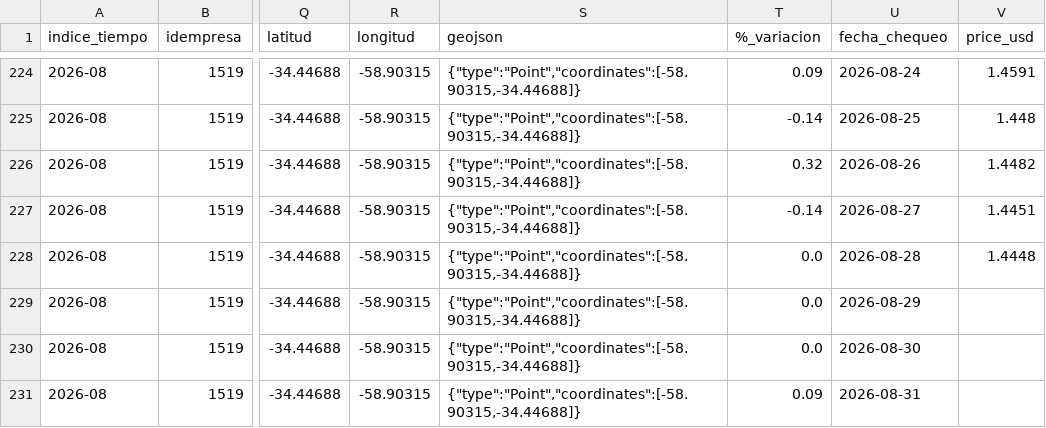
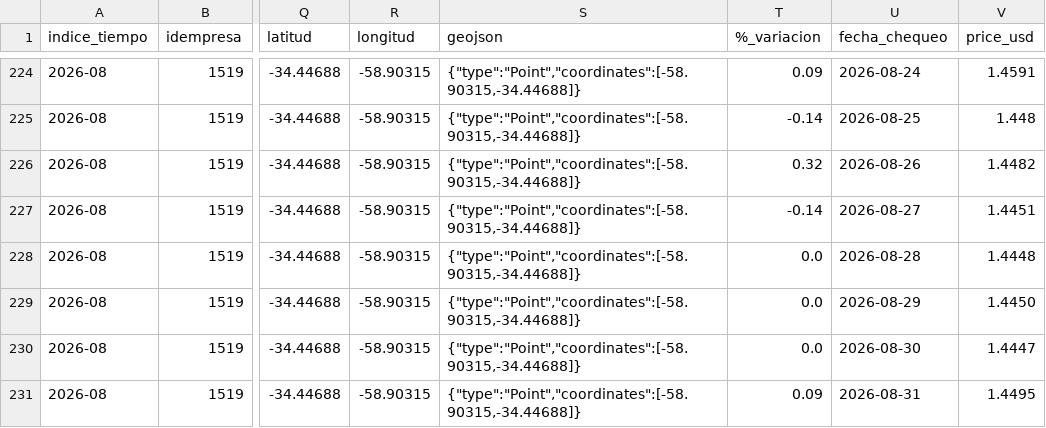
Before and after one commit to arqderman-tech/Subio-la-Nafta, a CSV file: data/historico_precios_usd.csv, drawn as a sheet; only a part is shown, gaps mark what is left out; the diff names each change by its address in the sheet, - before the commit and + after, or states it on an @@ line.

Commit message:
Update historico_precios_usd.csv

```diff
--- a/data/historico_precios_usd.csv
+++ b/data/historico_precios_usd.csv
-V229 (price_usd): (empty)
+V229 (price_usd): 1.4450
-V230 (price_usd): (empty)
+V230 (price_usd): 1.4447
-V231 (price_usd): (empty)
+V231 (price_usd): 1.4495
```
